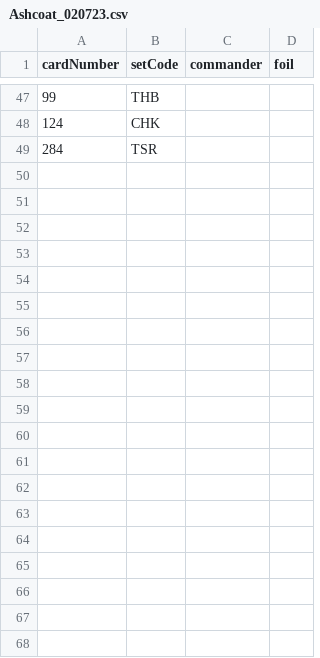
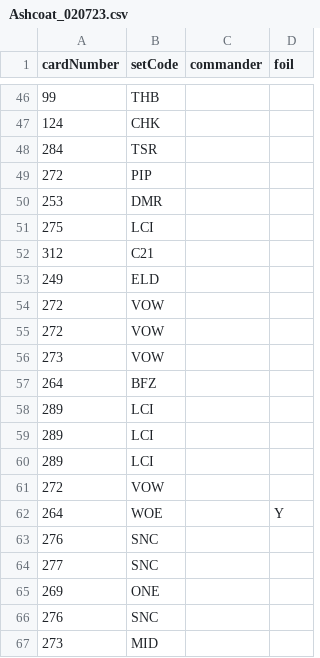
Before and after one commit to JonMcConville/MTGDatabase, a CSV file: Decks/Ashcoat_020723.csv, drawn as a sheet; only a part is shown, gaps mark what is left out; the diff covers the shown part only; the diff names each change by its address in the sheet, - before the commit and + after, or states it on an @@ line.

Commit message:
Committing Massacre Girl

```diff
--- a/Decks/Ashcoat_020723.csv
+++ b/Decks/Ashcoat_020723.csv
+row 49: 272 | PIP
+row 50: 253 | DMR
+row 51: 275 | LCI
+row 52: 312 | C21
+row 53: 249 | ELD
+row 54: 272 | VOW
+row 55: 272 | VOW
+row 56: 273 | VOW
+row 57: 264 | BFZ
+row 58: 289 | LCI
+row 59: 289 | LCI
+row 60: 289 | LCI
+row 61: 272 | VOW
+row 62: 264 | WOE |  | Y
+row 63: 276 | SNC
+row 64: 277 | SNC
+row 65: 269 | ONE
+row 66: 276 | SNC
+row 67: 273 | MID
```
Also changed, not shown: 47 added rows, 1 removed row and 1 edited cell elsewhere in this file.
